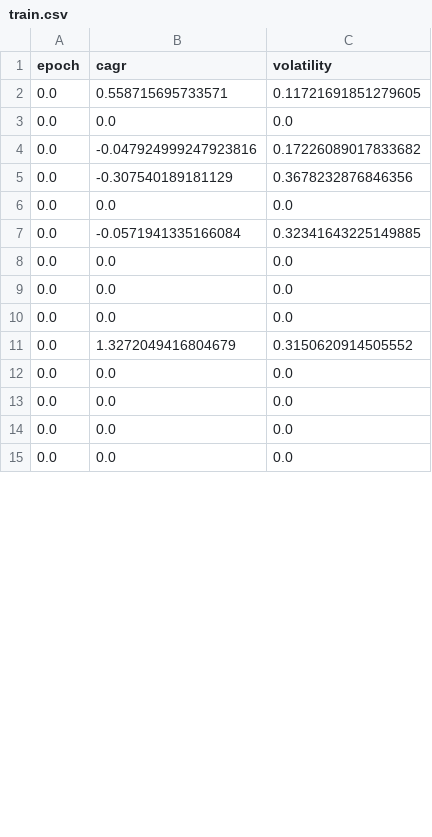
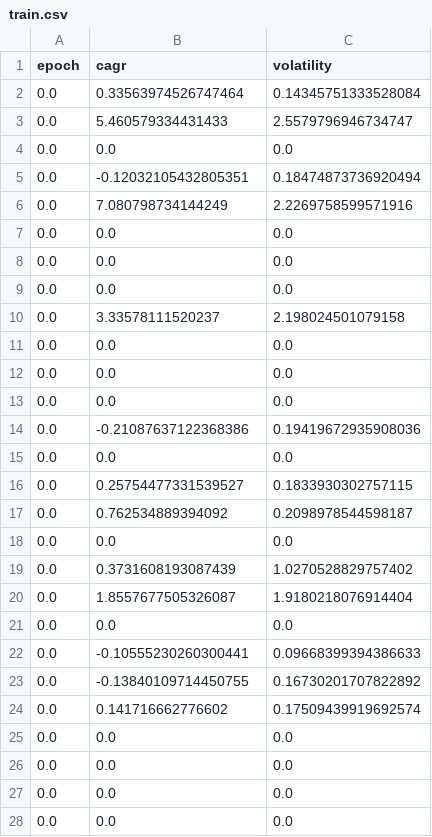
Before and after one commit to kmu-sensorcloud/LSTM-playground, a CSV file: projects/BHD_batch_obs50_window100/statistics/train.csv, drawn as a sheet; only a part is shown; the diff covers the shown part only.

```diff
--- a/projects/BHD_batch_obs50_window100/statistics/train.csv
+++ b/projects/BHD_batch_obs50_window100/statistics/train.csv
@@ -1,8 +1,7 @@
 epoch,cagr,volatility
-0.0,0.558715695733571,0.11721691851279605
+0.0,0.33563974526747464,0.14345751333528084
+0.0,5.460579334431433,2.5579796946734747
 0.0,0.0,0.0
-0.0,-0.047924999247923816,0.17226089017833682
-0.0,-0.307540189181129,0.3678232876846356
-0.0,0.0,0.0
-0.0,-0.0571941335166084,0.32341643225149885
+0.0,-0.12032105432805351,0.18474873736920494
+0.0,7.080798734144249,2.2269758599571916
 0.0,0.0,0.0
@@ -10,3 +9,17 @@ epoch,cagr,volatility
 0.0,0.0,0.0
-0.0,1.3272049416804679,0.3150620914505552
+0.0,3.33578111520237,2.198024501079158
+0.0,0.0,0.0
+0.0,0.0,0.0
+0.0,0.0,0.0
+0.0,-0.21087637122368386,0.19419672935908036
+0.0,0.0,0.0
+0.0,0.25754477331539527,0.1833930302757115
+0.0,0.762534889394092,0.2098978544598187
+0.0,0.0,0.0
+0.0,0.3731608193087439,1.0270528829757402
+0.0,1.8557677505326087,1.9180218076914404
+0.0,0.0,0.0
+0.0,-0.10555230260300441,0.09668399394386633
+0.0,-0.13840109714450755,0.16730201707822892
+0.0,0.141716662776602,0.17509439919692574
 0.0,0.0,0.0
```
Also changed, not shown: 8 removed rows and 4 edited cells elsewhere in this file, 8 other files.
